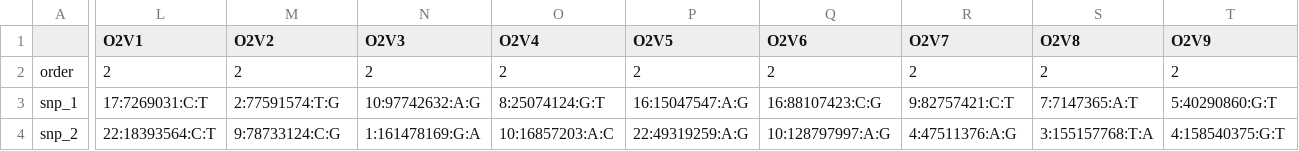
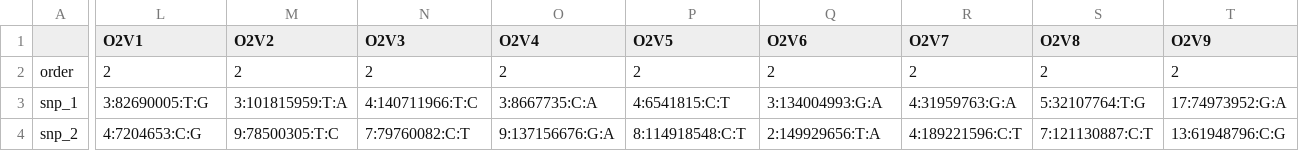
Before and after one commit to aehrc/PEPS, a CSV file: SampleData/output-large.varData.csv, drawn as a sheet; only a part is shown, gaps mark what is left out; the diff covers the shown part only; the diff names each change by its address in the sheet, - before the commit and + after, or states it on an @@ line.

```diff
--- a/SampleData/output-large.varData.csv
+++ b/SampleData/output-large.varData.csv
-L3 (O2V1): 17:7269031:C:T
+L3 (O2V1): 3:82690005:T:G
-M3 (O2V2): 2:77591574:T:G
+M3 (O2V2): 3:101815959:T:A
-N3 (O2V3): 10:97742632:A:G
+N3 (O2V3): 4:140711966:T:C
-O3 (O2V4): 8:25074124:G:T
+O3 (O2V4): 3:8667735:C:A
-P3 (O2V5): 16:15047547:A:G
+P3 (O2V5): 4:6541815:C:T
-Q3 (O2V6): 16:88107423:C:G
+Q3 (O2V6): 3:134004993:G:A
-R3 (O2V7): 9:82757421:C:T
+R3 (O2V7): 4:31959763:G:A
-S3 (O2V8): 7:7147365:A:T
+S3 (O2V8): 5:32107764:T:G
-T3 (O2V9): 5:40290860:G:T
+T3 (O2V9): 17:74973952:G:A
-L4 (O2V1): 22:18393564:C:T
+L4 (O2V1): 4:7204653:C:G
-M4 (O2V2): 9:78733124:C:G
+M4 (O2V2): 9:78500305:T:C
-N4 (O2V3): 1:161478169:G:A
+N4 (O2V3): 7:79760082:C:T
-O4 (O2V4): 10:16857203:A:C
+O4 (O2V4): 9:137156676:G:A
-P4 (O2V5): 22:49319259:A:G
+P4 (O2V5): 8:114918548:C:T
-Q4 (O2V6): 10:128797997:A:G
+Q4 (O2V6): 2:149929656:T:A
-R4 (O2V7): 4:47511376:A:G
+R4 (O2V7): 4:189221596:C:T
-S4 (O2V8): 3:155157768:T:A
+S4 (O2V8): 7:121130887:C:T
-T4 (O2V9): 4:158540375:G:T
+T4 (O2V9): 13:61948796:C:G
```
Also changed, not shown: 60 edited cells elsewhere in this file, SampleData/output-large.TruthSNP.csv, SampleData/output-large.pheno.csv, 18 other files.
